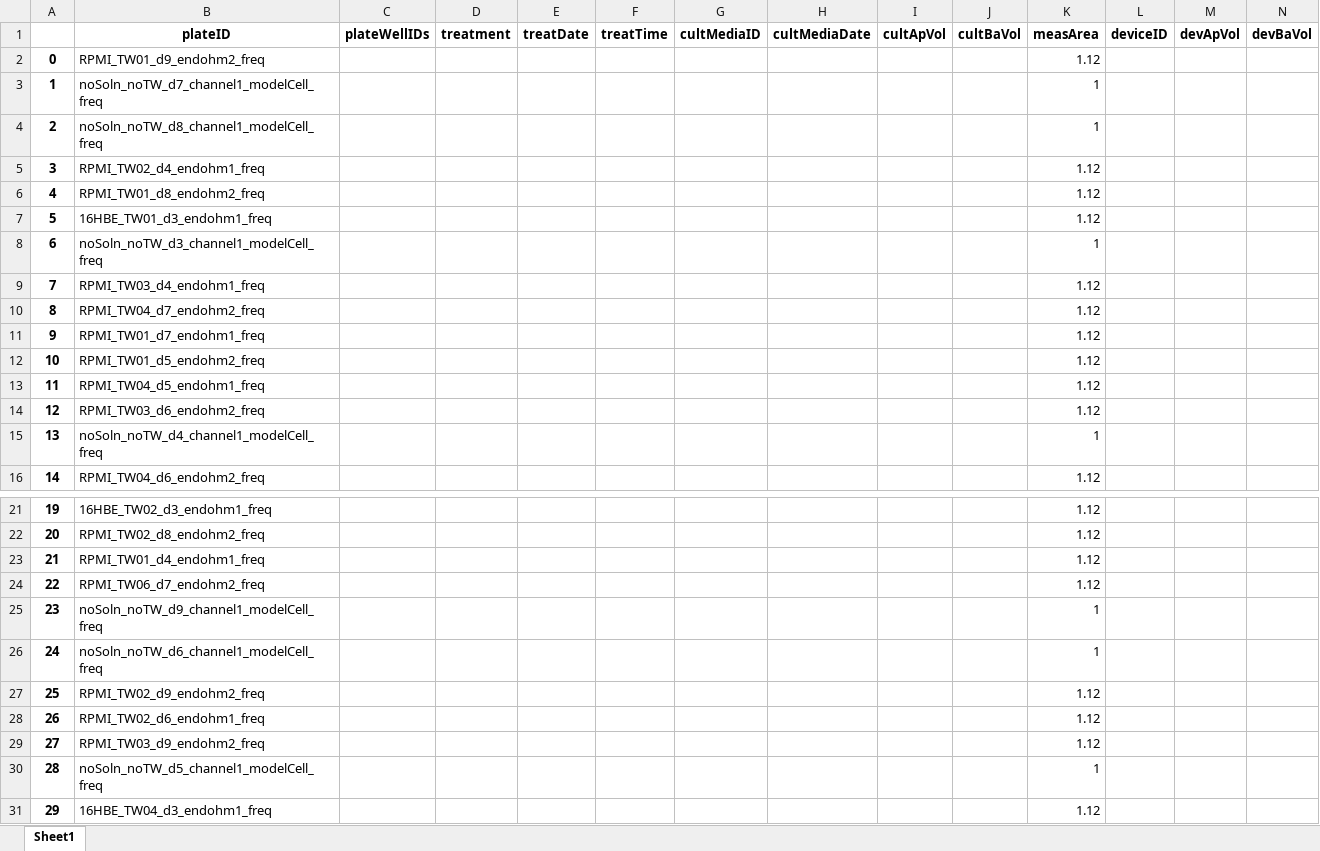
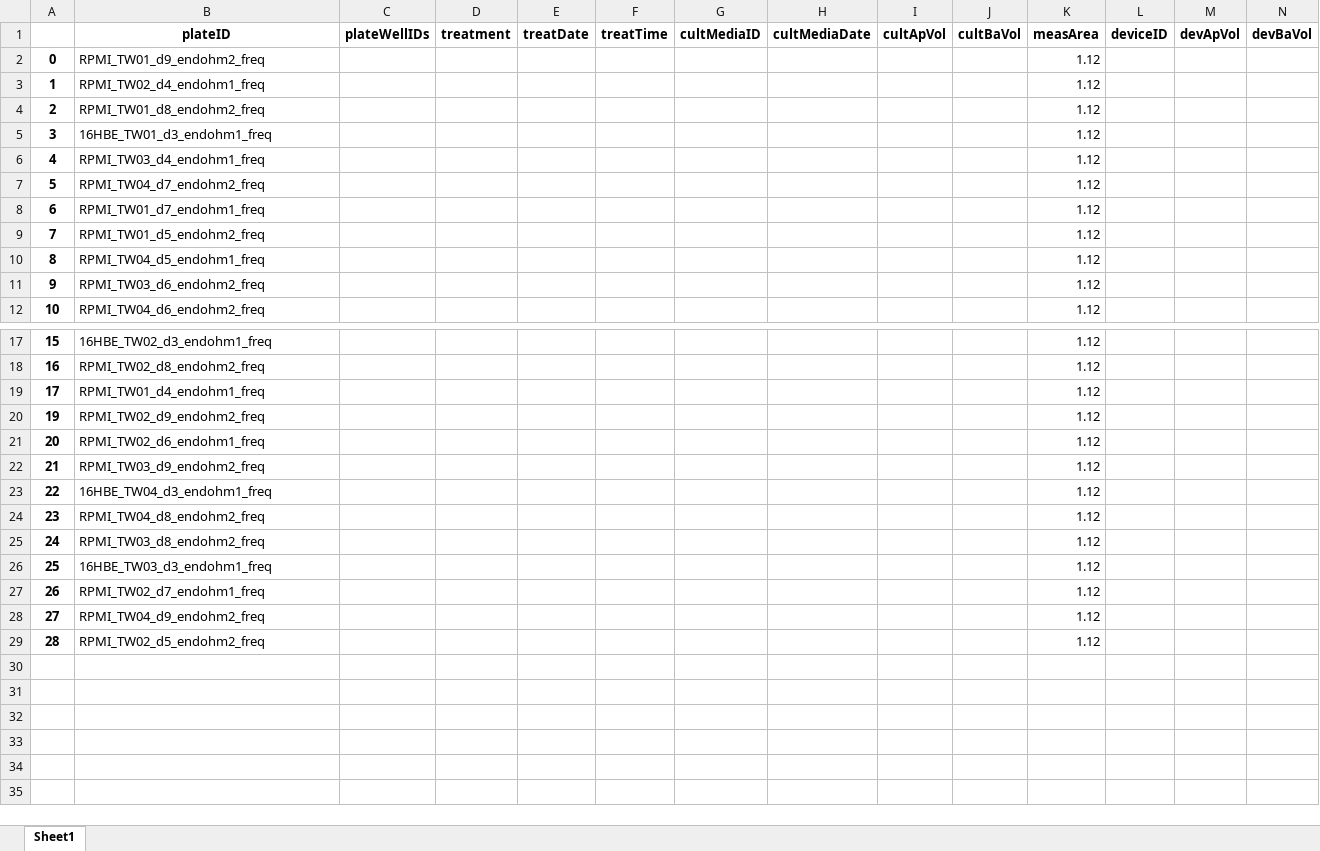
Before and after one commit to chien0507/extracellularEIS, an Excel workbook: lookup table/20240827_ElecMat16 Lookup Table.xlsx, sheet Sheet1, drawn as a sheet; only a part is shown, gaps mark what is left out; the shorter side is filled out with more unchanged rows; values as stored, in another font and other column widths than the file's, no borders; removed rows and columns are numbered as before the commit, all else as after; rows hold the shown columns only; the diff names each change by its address in the sheet, - before the commit and + after, or states it on an @@ line.

Commit message:
Add files via upload

```diff
--- a/lookup table/20240827_ElecMat16 Lookup Table.xlsx (sheet Sheet1)
+++ b/lookup table/20240827_ElecMat16 Lookup Table.xlsx (sheet Sheet1)
-row 3: 1 | noSoln_noTW_d7_channel1_modelCell_freq |  |  |  |  |  |  |  |  | 1
-row 4: 2 | noSoln_noTW_d8_channel1_modelCell_freq |  |  |  |  |  |  |  |  | 1
@@ column A renumbered from row 3 down @@
-row 8: 6 | noSoln_noTW_d3_channel1_modelCell_freq |  |  |  |  |  |  |  |  | 1
-row 15: 13 | noSoln_noTW_d4_channel1_modelCell_freq |  |  |  |  |  |  |  |  | 1
-row 24: 22 | RPMI_TW06_d7_endohm2_freq |  |  |  |  |  |  |  |  | 1.12
-row 25: 23 | noSoln_noTW_d9_channel1_modelCell_freq |  |  |  |  |  |  |  |  | 1
-row 26: 24 | noSoln_noTW_d6_channel1_modelCell_freq |  |  |  |  |  |  |  |  | 1
-row 30: 28 | noSoln_noTW_d5_channel1_modelCell_freq |  |  |  |  |  |  |  |  | 1
```
